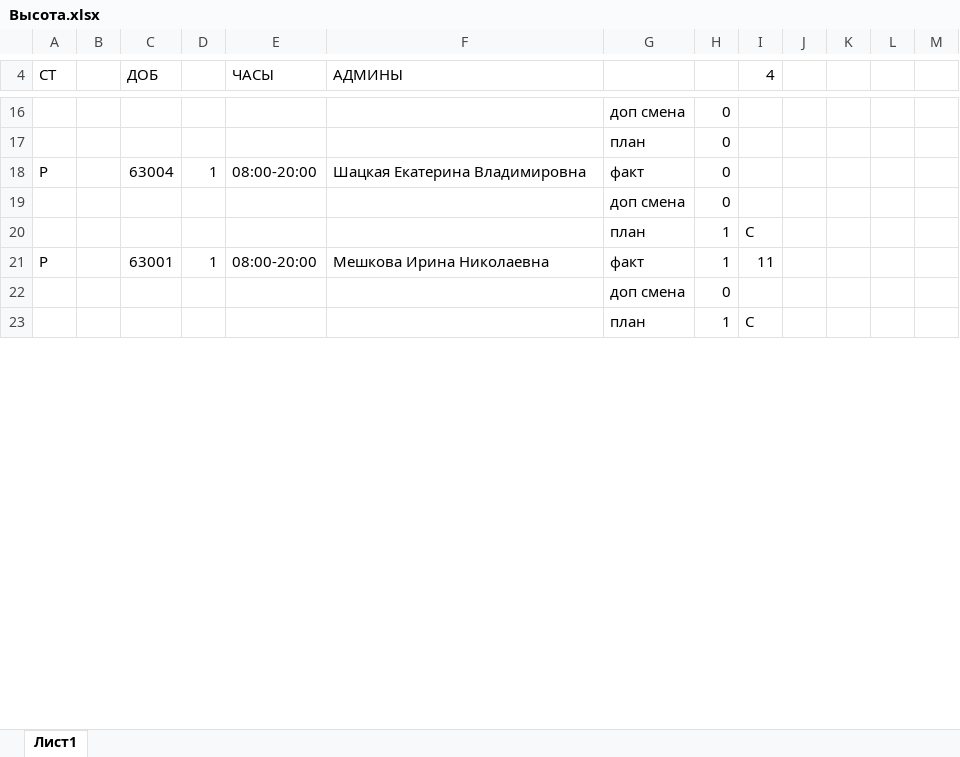
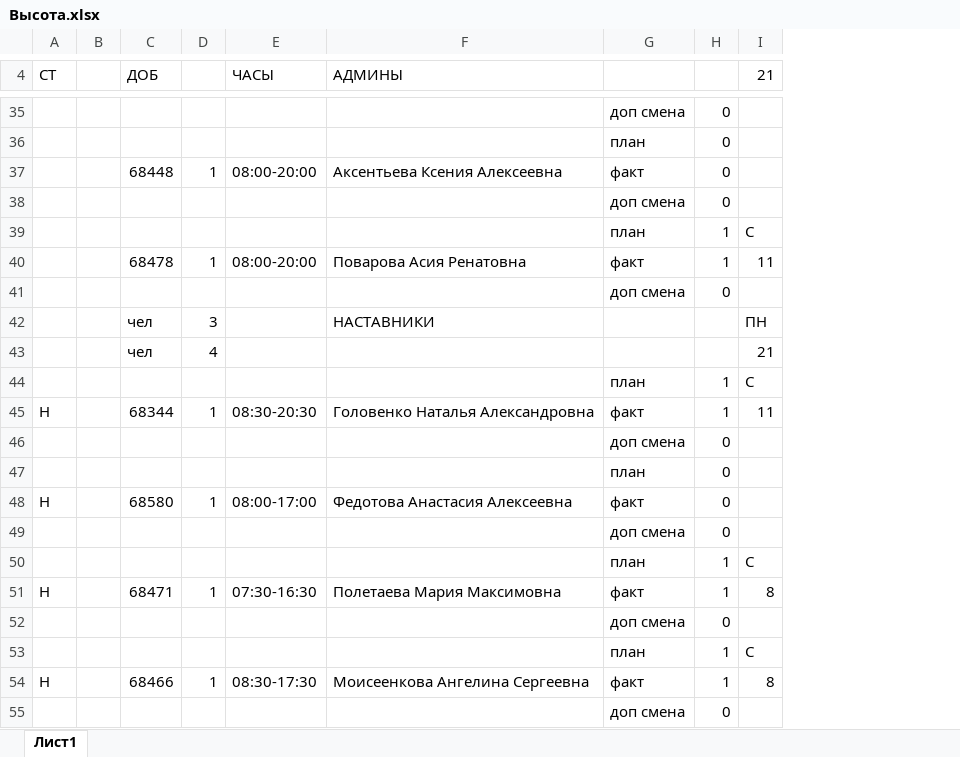
Before and after one commit to YuGo2021/pereriv, an Excel workbook: Высота.xlsx, sheet Лист1, drawn as a sheet; only a part is shown, gaps mark what is left out; values as stored, in another font and other column widths than the file's, no cell formats; conditional formats not drawn; removed rows and columns are numbered as before the commit, all else as after; the diff covers the shown part only; the diff names each change by its address in the sheet, - before the commit and + after, or states it on an @@ line.

```diff
--- a/Высота.xlsx (sheet Лист1)
+++ b/Высота.xlsx (sheet Лист1)
-column B, empty
+column B, empty
-column J, empty
-column K, empty
-column L, empty
-column M, empty
-I4: 4
+I4: 21
-A37 (СТ): Р
+A37 (СТ): (empty)
-C37 (ДОБ): 63004
+C37 (ДОБ): 68448
-F37 (АДМИНЫ): Шацкая Екатерина Владимировна
+F37 (АДМИНЫ): Аксентьева Ксения Алексеевна
-A40 (СТ): Р
+A40 (СТ): (empty)
-C40 (ДОБ): 63001
+C40 (ДОБ): 68478
-F40 (АДМИНЫ): Мешкова Ирина Николаевна
+F40 (АДМИНЫ): Поварова Асия Ренатовна
@@ row 65 moved to row 41: доп смена @@
+row 42:  |  | чел | 3 |  | НАСТАВНИКИ |  |  | ПН
+row 43:  |  | чел | 4 |  |  |  |  | 21
@@ row 190 moved to row 44: план @@
+row 45: Н |  | 68344 | 1 | 08:30-20:30 | Головенко Наталья Александровна | факт | 1 | 11
@@ row 71 moved to row 46: доп смена @@
@@ row 5 moved to row 47: план @@
+row 48: Н |  | 68580 | 1 | 08:00-17:00 | Федотова Анастасия Алексеевна | факт | 0
+row 51: Н |  | 68471 | 1 | 07:30-16:30 | Полетаева Мария Максимовна | факт | 1 | 8
@@ row 74 moved to row 52: доп смена @@
@@ row 196 moved to row 53: план @@
+row 54: Н |  | 68466 | 1 | 08:30-17:30 | Моисеенкова Ангелина Сергеевна | факт | 1 | 8
@@ row 77 moved to row 55: доп смена @@
```
Also changed, not shown: 79 added rows, 268 removed rows, 49 moved rows and 59 edited cells elsewhere in this sheet, cell formats, formulas that keep their value, Киров.xlsx, НСК.xlsx, 7 other files.
